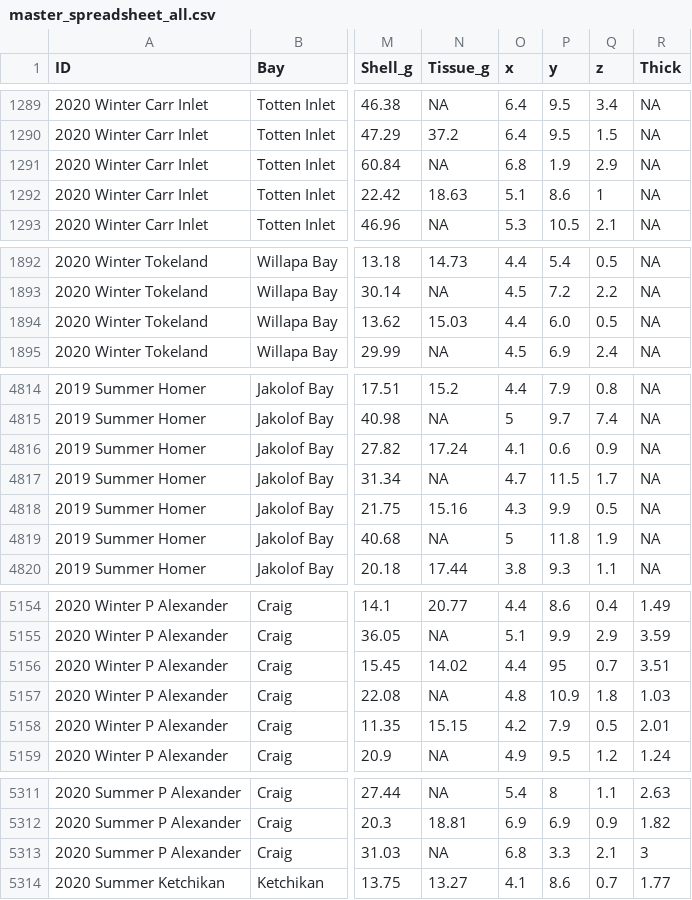
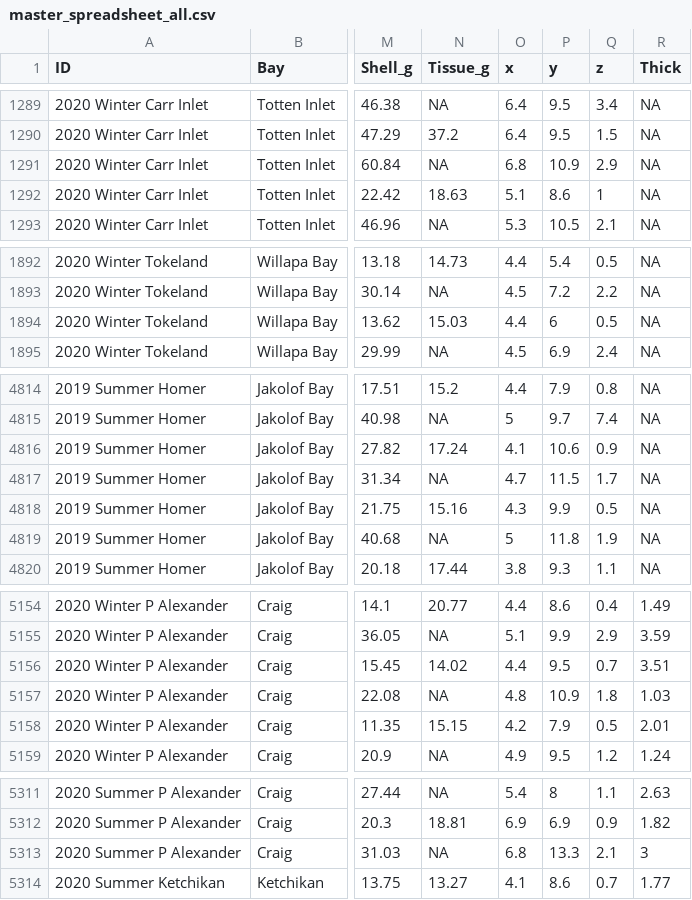
Before and after one commit to wood-lab/Martinelli-et-al._Aquaculture_Oystermodels, a CSV file: master_spreadsheet_all.csv, drawn as a sheet; only a part is shown, gaps mark what is left out; the diff covers the shown part only; the diff names each change by its address in the sheet, - before the commit and + after, or states it on an @@ line.

Commit message:
TWEAKS TO UNITS

```diff
--- a/master_spreadsheet_all.csv
+++ b/master_spreadsheet_all.csv
-P1291 (y): 1.9
+P1291 (y): 10.9
-P1894 (y): 6.0
+P1894 (y): 6
-P4816 (y): 0.6
+P4816 (y): 10.6
-P5156 (y): 95
+P5156 (y): 9.5
-P5313 (y): 3.3
+P5313 (y): 13.3
```
Also changed, not shown: 2 edited cells elsewhere in this file.
